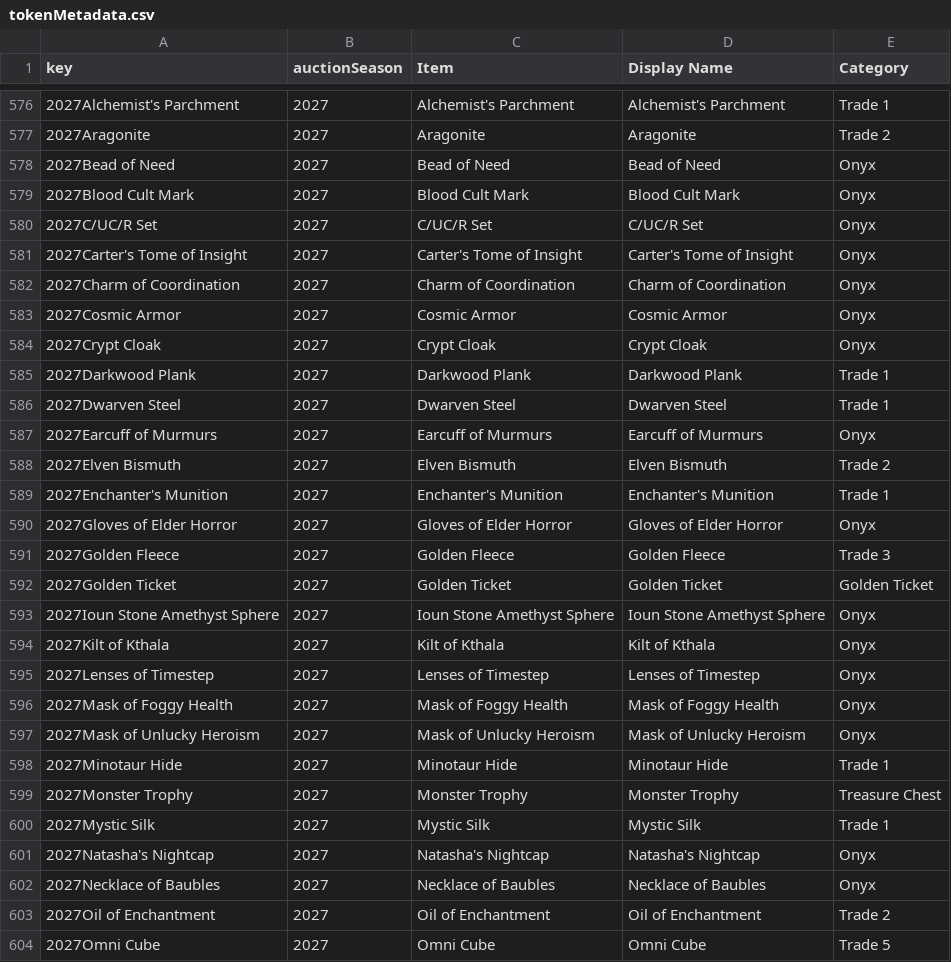
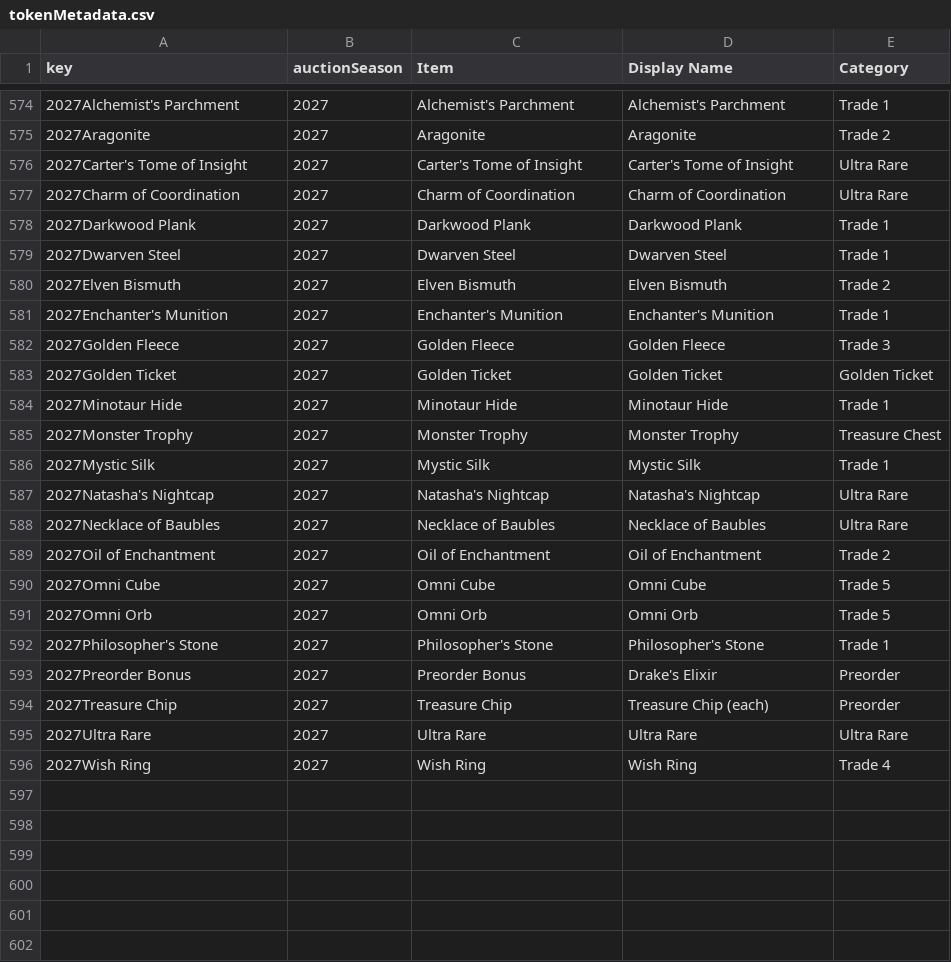
Before and after one commit to mjdomask-jpg/trueDungeonAuctionPrices, a CSV file: public/data/tokenMetadata.csv, drawn as a sheet; only a part is shown, gaps mark what is left out; the shorter side is filled out with more unchanged rows; the diff covers the shown part only.

Commit message:
Publish from sheet: 5 data files
  auctionMetadata.csv: 305 -> 306 rows
  prices.csv: 8086 -> 8122 rows
  contextItems.csv: 803 -> 807 rows
  tokenMetadata.csv: 613 -> 595 rows
  rawPricesData.csv: 18607 -> 18765 rows

Exported by apps-script/publishToSite.gs 2026-09-19.1.

```diff
--- a/public/data/tokenMetadata.csv
+++ b/public/data/tokenMetadata.csv
@@ -577,22 +575,10 @@ key,auctionSeason,Item,Display Name,Category
 2027Aragonite,2027,Aragonite,Aragonite,Trade 2
-2027Bead of Need,2027,Bead of Need,Bead of Need,Onyx
-2027Blood Cult Mark,2027,Blood Cult Mark,Blood Cult Mark,Onyx
-2027C/UC/R Set,2027,C/UC/R Set,C/UC/R Set,Onyx
-2027Carter's Tome of Insight,2027,Carter's Tome of Insight,Carter's Tome of Insight,Onyx
-2027Charm of Coordination,2027,Charm of Coordination,Charm of Coordination,Onyx
-2027Cosmic Armor,2027,Cosmic Armor,Cosmic Armor,Onyx
-2027Crypt Cloak,2027,Crypt Cloak,Crypt Cloak,Onyx
+2027Carter's Tome of Insight,2027,Carter's Tome of Insight,Carter's Tome of Insight,Ultra Rare
+2027Charm of Coordination,2027,Charm of Coordination,Charm of Coordination,Ultra Rare
 2027Darkwood Plank,2027,Darkwood Plank,Darkwood Plank,Trade 1
 2027Dwarven Steel,2027,Dwarven Steel,Dwarven Steel,Trade 1
-2027Earcuff of Murmurs,2027,Earcuff of Murmurs,Earcuff of Murmurs,Onyx
 2027Elven Bismuth,2027,Elven Bismuth,Elven Bismuth,Trade 2
 2027Enchanter's Munition,2027,Enchanter's Munition,Enchanter's Munition,Trade 1
-2027Gloves of Elder Horror,2027,Gloves of Elder Horror,Gloves of Elder Horror,Onyx
 2027Golden Fleece,2027,Golden Fleece,Golden Fleece,Trade 3
 2027Golden Ticket,2027,Golden Ticket,Golden Ticket,Golden Ticket
-2027Ioun Stone Amethyst Sphere,2027,Ioun Stone Amethyst Sphere,Ioun Stone Amethyst Sphere,Onyx
-2027Kilt of Kthala,2027,Kilt of Kthala,Kilt of Kthala,Onyx
-2027Lenses of Timestep,2027,Lenses of Timestep,Lenses of Timestep,Onyx
-2027Mask of Foggy Health,2027,Mask of Foggy Health,Mask of Foggy Health,Onyx
-2027Mask of Unlucky Heroism,2027,Mask of Unlucky Heroism,Mask of Unlucky Heroism,Onyx
 2027Minotaur Hide,2027,Minotaur Hide,Minotaur Hide,Trade 1
@@ -600,4 +586,4 @@ key,auctionSeason,Item,Display Name,Category
 2027Mystic Silk,2027,Mystic Silk,Mystic Silk,Trade 1
-2027Natasha's Nightcap,2027,Natasha's Nightcap,Natasha's Nightcap,Onyx
-2027Necklace of Baubles,2027,Necklace of Baubles,Necklace of Baubles,Onyx
+2027Natasha's Nightcap,2027,Natasha's Nightcap,Natasha's Nightcap,Ultra Rare
+2027Necklace of Baubles,2027,Necklace of Baubles,Necklace of Baubles,Ultra Rare
 2027Oil of Enchantment,2027,Oil of Enchantment,Oil of Enchantment,Trade 2
```
Also changed, not shown: 6 removed rows elsewhere in this file, public/data/auctionMetadata.csv, public/data/contextItems.csv, 2 other files.
